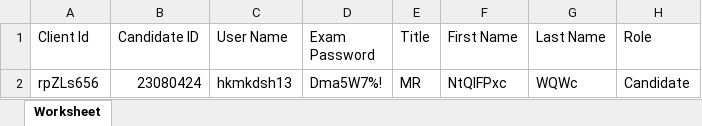
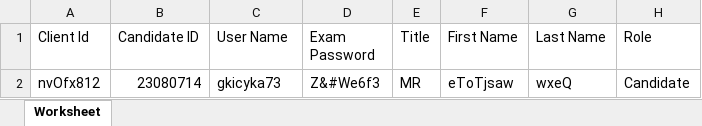
Before and after one commit to RaghuCPatel/Elumina, an Excel workbook: download/User_details.xlsx, sheet Worksheet, drawn as a sheet; values as stored, in another font and other column widths than the file's, no borders; removed rows and columns are numbered as before the commit, all else as after; the diff names each change by its address in the sheet, - before the commit and + after, or states it on an @@ line.

```diff
--- a/download/User_details.xlsx (sheet Worksheet)
+++ b/download/User_details.xlsx (sheet Worksheet)
-row 2: rpZLs656 | 23080424 | hkmkdsh13 | Dma5W7%! | MR | NtQlFPxc | WQWc | Candidate
+row 2: nvOfx812 | 23080714 | gkicyka73 | Z&#We6f3 | MR | eToTjsaw | wxeQ | Candidate
```
Also changed, not shown: 9 other files.
